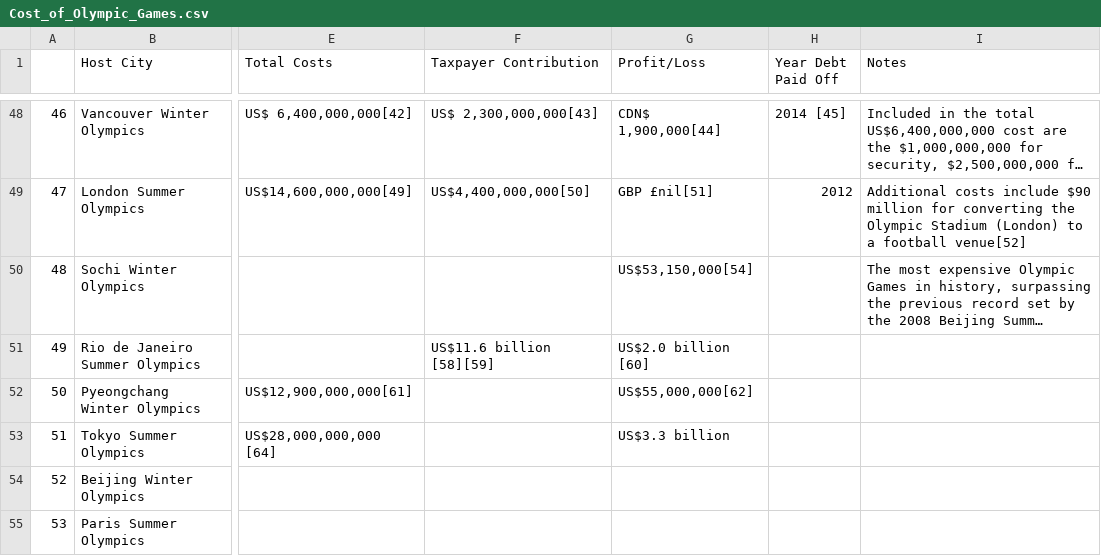
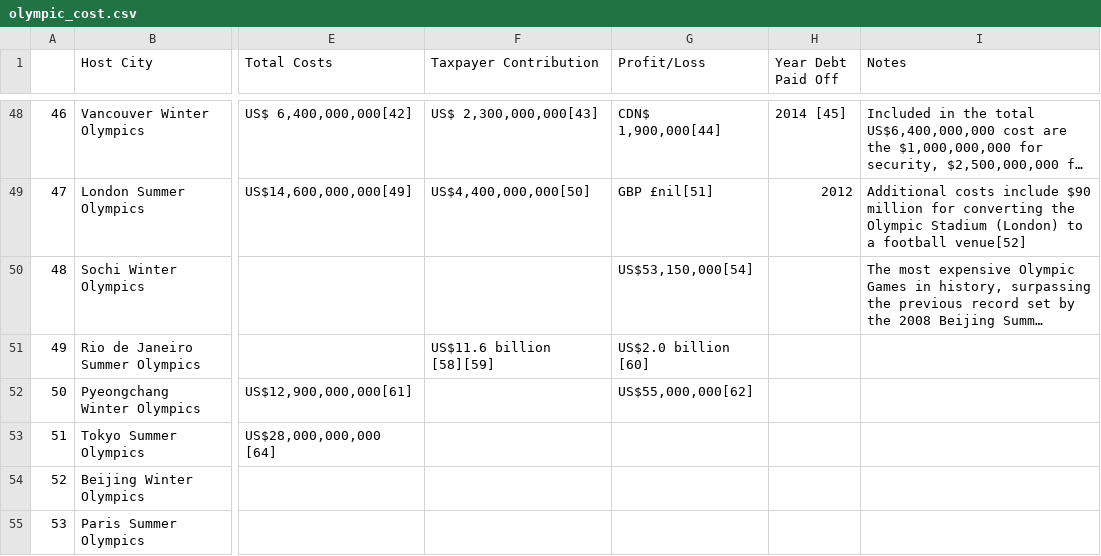
Before and after one commit to srakhe/olympics, a CSV file: scripts/scrapers/olympics-economy/data/olympic_cost.csv (was scripts/scrapers/olympics-economy/data/Cost_of_Olympic_Games.csv), drawn as a sheet; only a part is shown, gaps mark what is left out; long unchanged cells end in …; the diff names each change by its address in the sheet, - before the commit and + after, or states it on an @@ line.

Commit message:
Removing analysis code, changes to economy scraper

```diff
--- a/scripts/scrapers/olympics-economy/data/Cost_of_Olympic_Games.csv
+++ b/scripts/scrapers/olympics-economy/data/olympic_cost.csv
-G53 (Profit/Loss): US$3.3 billion
+G53 (Profit/Loss): (empty)
```
Also changed, not shown: 4 other files.
